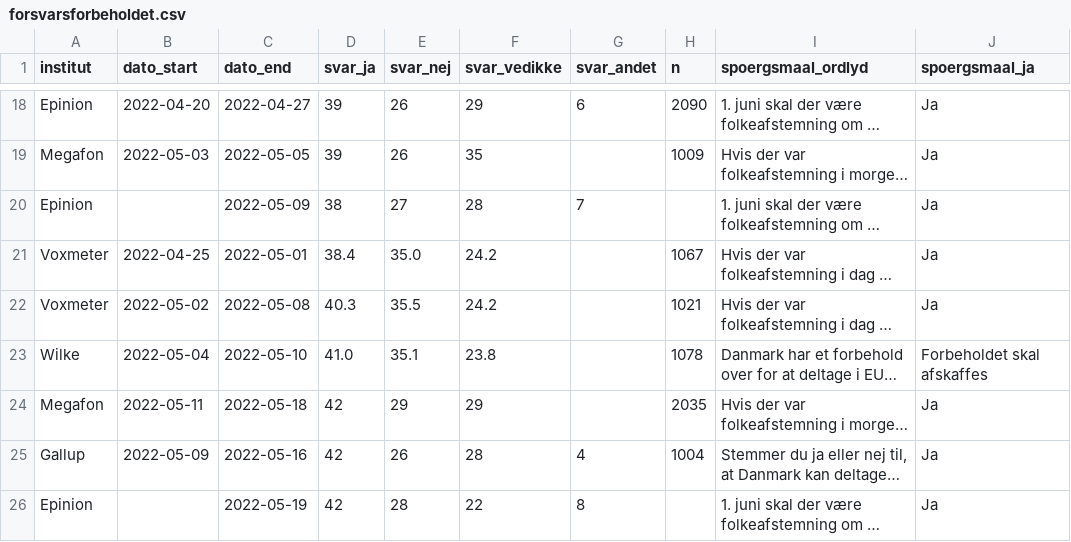
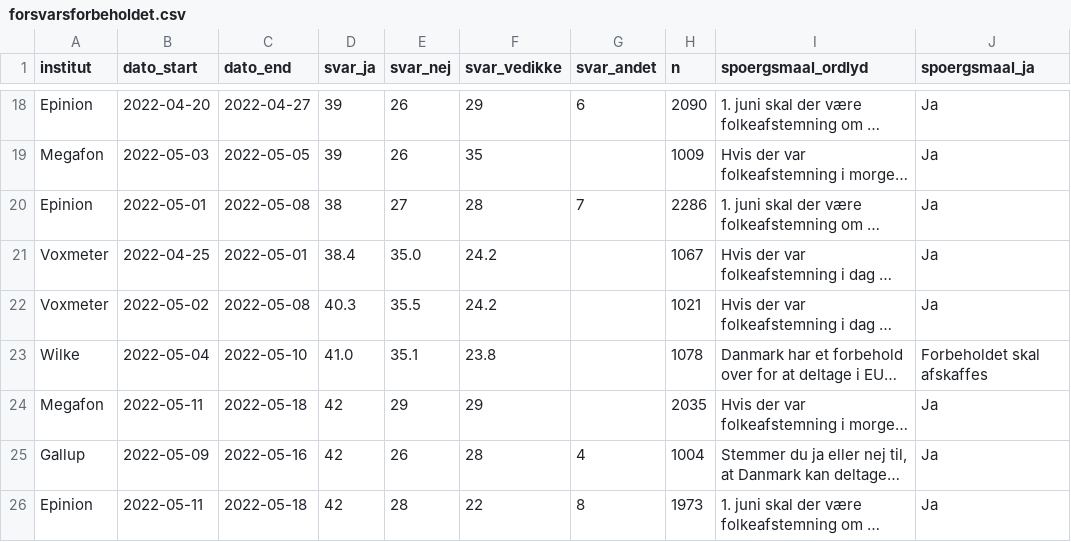
Before and after one commit to erikgahner/Politologi, a CSV file: folkeafstemninger/2022_forsvarsforbeholdet/forsvarsforbeholdet.csv, drawn as a sheet; only a part is shown, gaps mark what is left out; long unchanged cells end in …; the diff names each change by its address in the sheet, - before the commit and + after, or states it on an @@ line.

```diff
--- a/folkeafstemninger/2022_forsvarsforbeholdet/forsvarsforbeholdet.csv
+++ b/folkeafstemninger/2022_forsvarsforbeholdet/forsvarsforbeholdet.csv
-B20 (dato_start): (empty)
+B20 (dato_start): 2022-05-01
-C20 (dato_end): 2022-05-09
+C20 (dato_end): 2022-05-08
-H20 (n): (empty)
+H20 (n): 2286
-B26 (dato_start): (empty)
+B26 (dato_start): 2022-05-11
-C26 (dato_end): 2022-05-19
+C26 (dato_end): 2022-05-18
-H26 (n): (empty)
+H26 (n): 1973
```
Also changed, not shown: 2 other files.
